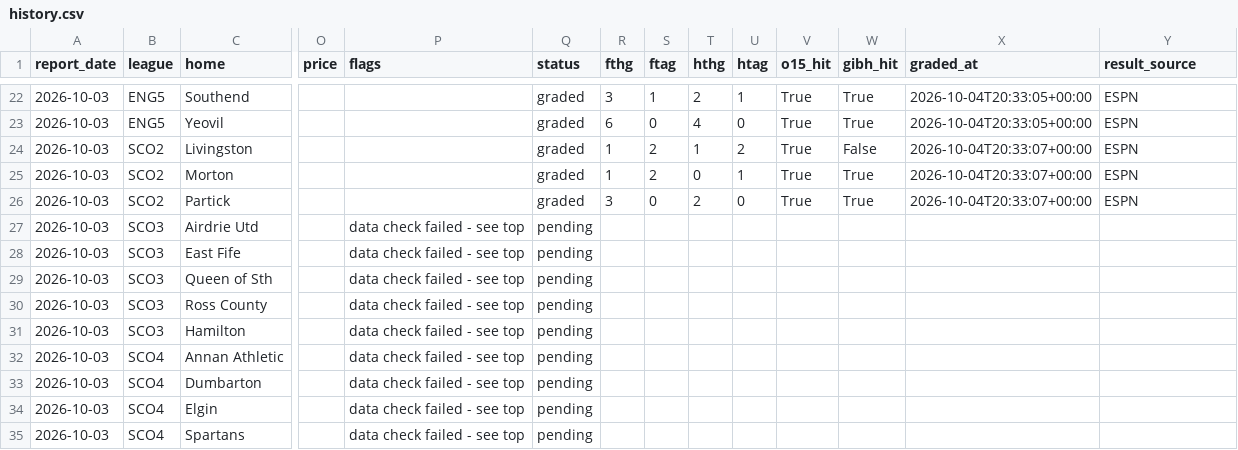
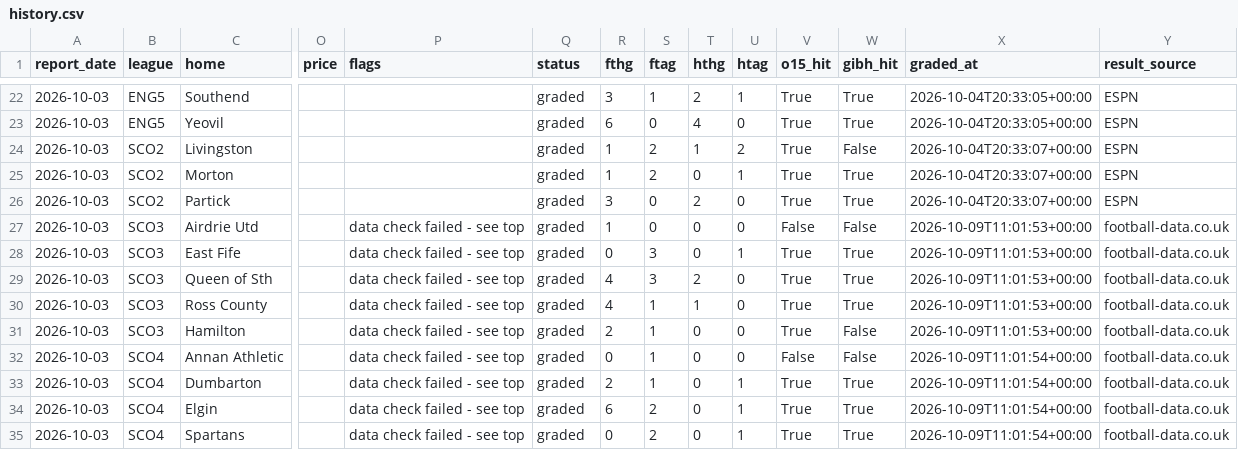
Before and after one commit to Pitchside-App26/pitchside-backend, a CSV file: football_goals/data/history.csv, drawn as a sheet; only a part is shown, gaps mark what is left out; the diff covers the shown part only; the diff names each change by its address in the sheet, - before the commit and + after, or states it on an @@ line.

```diff
--- a/football_goals/data/history.csv
+++ b/football_goals/data/history.csv
-Q27:Q35 (status): pending
+Q27:Q35 (status): graded
-R27 (fthg): (empty)
+R27 (fthg): 1
-S27 (ftag): (empty)
+S27 (ftag): 0
-T27:T28 (hthg): (empty)
+T27:T28 (hthg): 0
-U27 (htag): (empty)
+U27 (htag): 0
-V27 (o15_hit): (empty)
+V27 (o15_hit): False
-W27 (gibh_hit): (empty)
+W27 (gibh_hit): False
-X27:X31 (graded_at): (empty)
+X27:X31 (graded_at): 2026-10-09T11:01:53+00:00
-Y27:Y35 (result_source): (empty)
+Y27:Y35 (result_source): football-data.co.uk
-R28 (fthg): (empty)
+R28 (fthg): 0
-S28:S29 (ftag): (empty)
+S28:S29 (ftag): 3
-U28 (htag): (empty)
+U28 (htag): 1
-V28:V31 (o15_hit): (empty)
+V28:V31 (o15_hit): True
-W28:W30 (gibh_hit): (empty)
+W28:W30 (gibh_hit): True
-R29:R30 (fthg): (empty)
+R29:R30 (fthg): 4
-T29 (hthg): (empty)
+T29 (hthg): 2
-U29:U32 (htag): (empty)
+U29:U32 (htag): 0
-S30:S33 (ftag): (empty)
+S30:S33 (ftag): 1
-T30 (hthg): (empty)
+T30 (hthg): 1
-R31 (fthg): (empty)
+R31 (fthg): 2
-T31:T35 (hthg): (empty)
+T31:T35 (hthg): 0
-W31:W32 (gibh_hit): (empty)
+W31:W32 (gibh_hit): False
-R32 (fthg): (empty)
+R32 (fthg): 0
-V32 (o15_hit): (empty)
+V32 (o15_hit): False
-X32:X35 (graded_at): (empty)
+X32:X35 (graded_at): 2026-10-09T11:01:54+00:00
-R33 (fthg): (empty)
+R33 (fthg): 2
-U33:U35 (htag): (empty)
+U33:U35 (htag): 1
-V33:V35 (o15_hit): (empty)
+V33:V35 (o15_hit): True
-W33:W35 (gibh_hit): (empty)
+W33:W35 (gibh_hit): True
-R34 (fthg): (empty)
+R34 (fthg): 6
-S34:S35 (ftag): (empty)
+S34:S35 (ftag): 2
-R35 (fthg): (empty)
+R35 (fthg): 0
```
Also changed, not shown: 9 edited cells elsewhere in this file, 1 other file.
